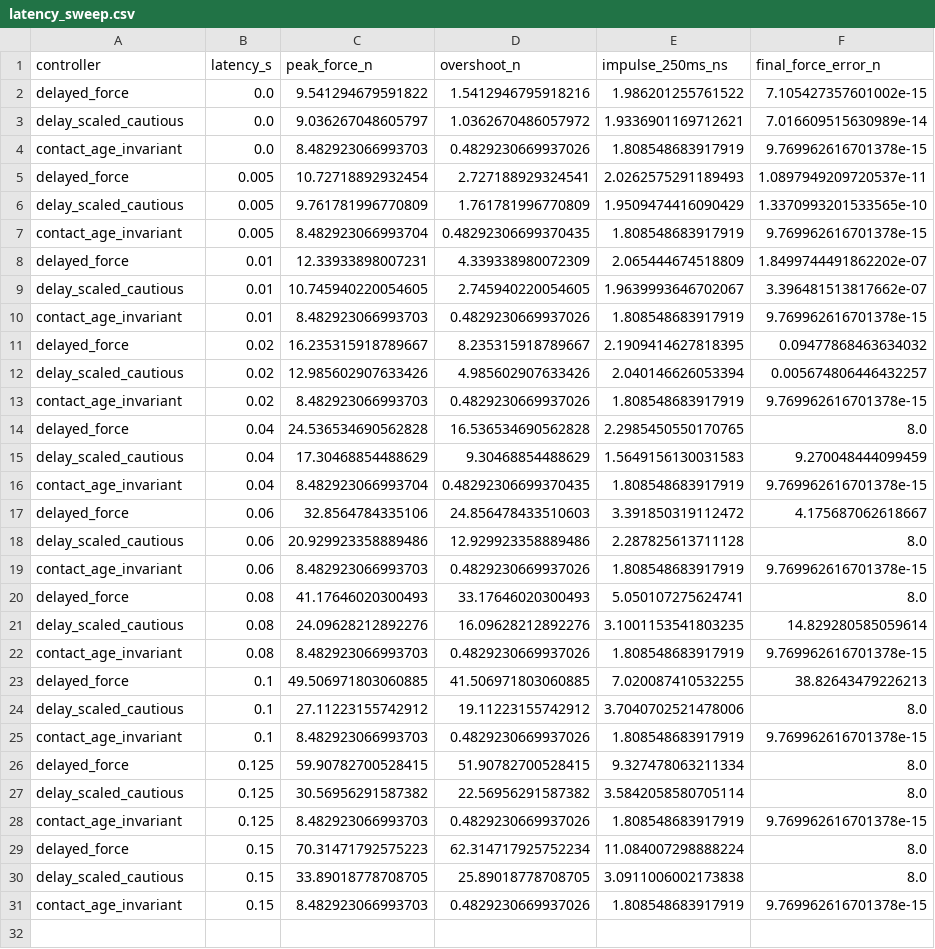
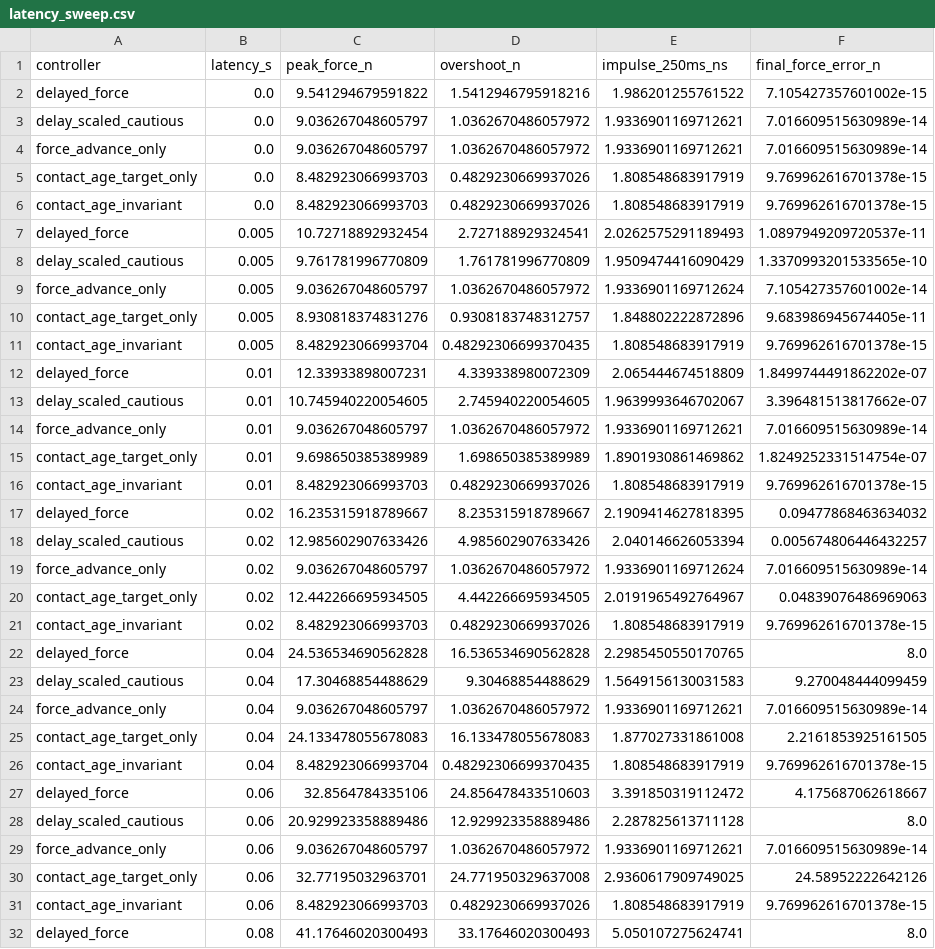
Before and after one commit to Jason-Wang313/01_contact_latency_invariant_manipulation, a CSV file: results/latency_sweep.csv, drawn as a sheet; only a part is shown; the shorter side is filled out with more unchanged rows; the diff covers the shown part only.

```diff
--- a/results/latency_sweep.csv
+++ b/results/latency_sweep.csv
@@ -3,2 +3,4 @@ delayed_force,0.0,9.541294679591822,1.5412946795918216,1.986201255761522,7.10542
 delay_scaled_cautious,0.0,9.036267048605797,1.0362670486057972,1.9336901169712621,7.016609515630989e-14
+force_advance_only,0.0,9.036267048605797,1.0362670486057972,1.9336901169712621,7.016609515630989e-14
+contact_age_target_only,0.0,8.482923066993703,0.4829230669937026,1.808548683917919,9.769962616701378e-15
 contact_age_invariant,0.0,8.482923066993703,0.4829230669937026,1.808548683917919,9.769962616701378e-15
@@ -6,2 +8,4 @@ delayed_force,0.005,10.72718892932454,2.727188929324541,2.0262575291189493,1.089
 delay_scaled_cautious,0.005,9.761781996770809,1.761781996770809,1.9509474416090429,1.3370993201533565e-10
+force_advance_only,0.005,9.036267048605797,1.0362670486057972,1.9336901169712624,7.105427357601002e-14
+contact_age_target_only,0.005,8.930818374831276,0.9308183748312757,1.848802222872896,9.683986945674405e-11
 contact_age_invariant,0.005,8.482923066993704,0.48292306699370435,1.808548683917919,9.769962616701378e-15
@@ -9,2 +13,4 @@ delayed_force,0.01,12.33933898007231,4.339338980072309,2.065444674518809,1.84997
 delay_scaled_cautious,0.01,10.745940220054605,2.745940220054605,1.9639993646702067,3.396481513817662e-07
+force_advance_only,0.01,9.036267048605797,1.0362670486057972,1.9336901169712621,7.016609515630989e-14
+contact_age_target_only,0.01,9.698650385389989,1.698650385389989,1.8901930861469862,1.8249252331514754e-07
 contact_age_invariant,0.01,8.482923066993703,0.4829230669937026,1.808548683917919,9.769962616701378e-15
@@ -12,2 +18,4 @@ delayed_force,0.02,16.235315918789667,8.235315918789667,2.1909414627818395,0.094
 delay_scaled_cautious,0.02,12.985602907633426,4.985602907633426,2.040146626053394,0.005674806446432257
+force_advance_only,0.02,9.036267048605797,1.0362670486057972,1.9336901169712624,7.016609515630989e-14
+contact_age_target_only,0.02,12.442266695934505,4.442266695934505,2.0191965492764967,0.04839076486969063
 contact_age_invariant,0.02,8.482923066993703,0.4829230669937026,1.808548683917919,9.769962616701378e-15
@@ -15,2 +23,4 @@ delayed_force,0.04,24.536534690562828,16.536534690562828,2.2985450550170765,8.0
 delay_scaled_cautious,0.04,17.30468854488629,9.30468854488629,1.5649156130031583,9.270048444099459
+force_advance_only,0.04,9.036267048605797,1.0362670486057972,1.9336901169712621,7.016609515630989e-14
+contact_age_target_only,0.04,24.133478055678083,16.133478055678083,1.877027331861008,2.2161853925161505
 contact_age_invariant,0.04,8.482923066993704,0.48292306699370435,1.808548683917919,9.769962616701378e-15
@@ -18,2 +28,4 @@ delayed_force,0.06,32.8564784335106,24.856478433510603,3.391850319112472,4.17568
 delay_scaled_cautious,0.06,20.929923358889486,12.929923358889486,2.287825613711128,8.0
+force_advance_only,0.06,9.036267048605797,1.0362670486057972,1.9336901169712621,7.016609515630989e-14
+contact_age_target_only,0.06,32.77195032963701,24.771950329637008,2.9360617909749025,24.58952222642126
 contact_age_invariant,0.06,8.482923066993703,0.4829230669937026,1.808548683917919,9.769962616701378e-15
```
Also changed, not shown: 8 added rows elsewhere in this file, 23 other files.
